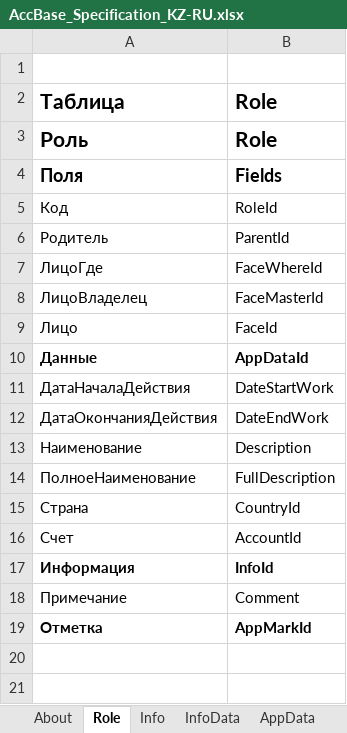
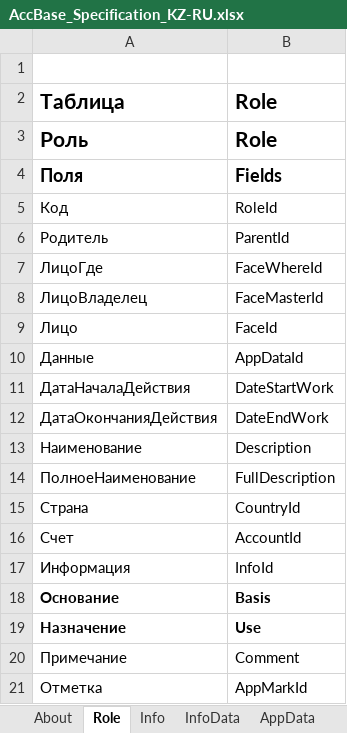
Before and after one commit to KursakovSA/AccBase, an Excel workbook: AccBase_Specification_KZ-RU.xlsx, sheet Role, drawn as a sheet; values as stored, in another font and other column widths than the file's, no borders; addresses are those after the commit; the diff names each change by its address in the sheet, - before the commit and + after, or states it on an @@ line.

```diff
--- a/AccBase_Specification_KZ-RU.xlsx (sheet Role)
+++ b/AccBase_Specification_KZ-RU.xlsx (sheet Role)
-A10:B10 bold: on
+A10:B10 bold: off
-A17:B17 bold: on
+A17:B17 bold: off
+row 18: Основание | Basis
+row 19: Назначение | Use
-A21:B21 bold: on
+A21:B21 bold: off
```
Also changed, not shown: sheet InfoData, sheet Account, sheet AppMark, sheet AppData, sheet Info, sheet AppMeter, 12 more sheets.
